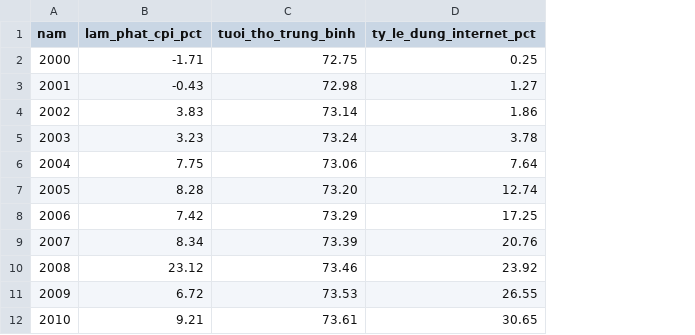
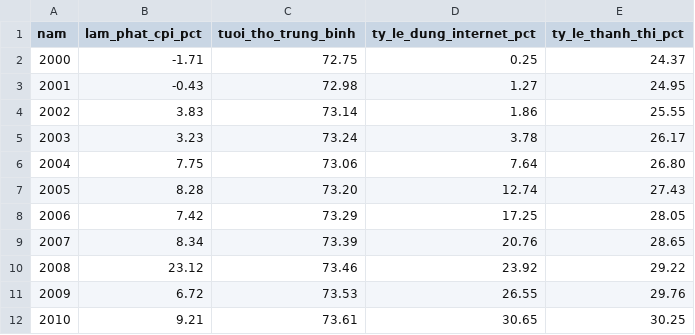
Before and after one commit to sophie-nguyenthuthuy/awesome-vietnam-data, a CSV file: data/chi-so-phat-trien-2000-2023.csv, drawn as a sheet; only a part is shown; the diff names each change by its address in the sheet, - before the commit and + after, or states it on an @@ line.

Commit message:
Add dataset: 54 dân tộc (2019) + thêm cột tỷ lệ thành thị vào chỉ số phát triển

```diff
--- a/data/chi-so-phat-trien-2000-2023.csv
+++ b/data/chi-so-phat-trien-2000-2023.csv
+column E (ty_le_thanh_thi_pct), rows 2-12: 24.37 | 24.95 | 25.55 | 26.17 | 26.80 | 27.43 | 28.05 | 28.65 | 29.22 | 29.76 | 30.25
```
Also changed, not shown: 2 other files.
